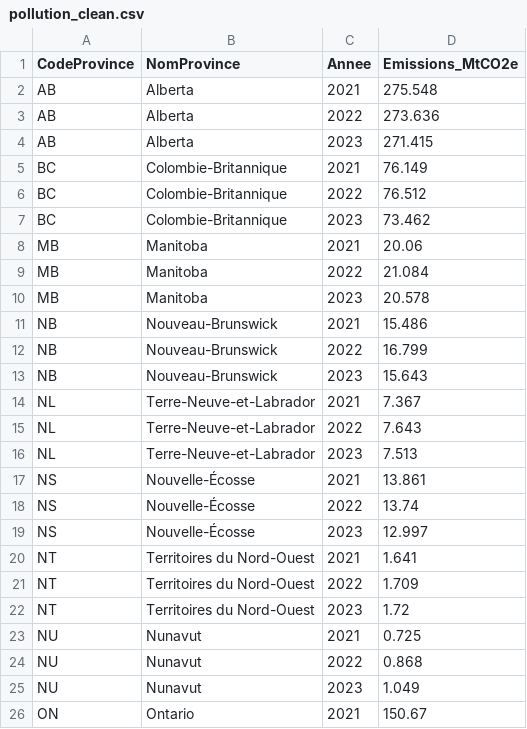
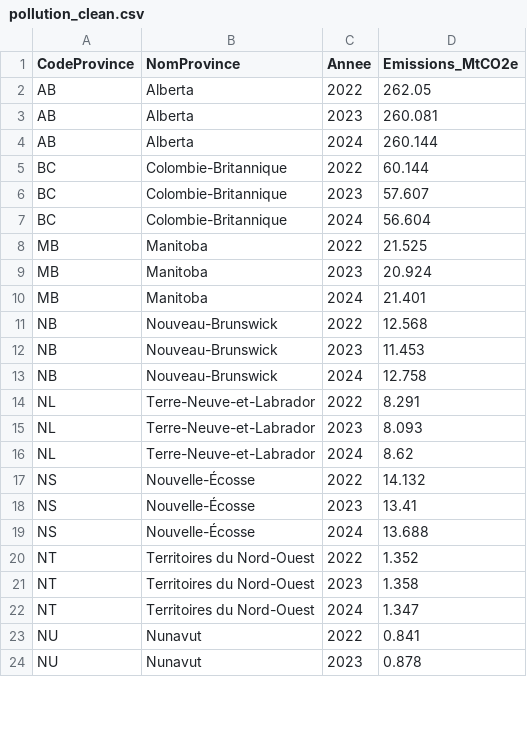
Before and after one commit to Jephthe7/Projet-Climat-INF4163, a CSV file: data/clean/pollution_clean.csv, drawn as a sheet; only a part is shown; the diff covers the shown part only.

Commit message:
[DATA] Remplace la source PollutionDB (StatCan -> ECCC), periode 2022-2024

```diff
--- a/data/clean/pollution_clean.csv
+++ b/data/clean/pollution_clean.csv
@@ -1,26 +1,24 @@
 CodeProvince,NomProvince,Annee,Emissions_MtCO2e
-AB,Alberta,2021,275.548
-AB,Alberta,2022,273.636
-AB,Alberta,2023,271.415
-BC,Colombie-Britannique,2021,76.149
-BC,Colombie-Britannique,2022,76.512
-BC,Colombie-Britannique,2023,73.462
-MB,Manitoba,2021,20.06
-MB,Manitoba,2022,21.084
-MB,Manitoba,2023,20.578
-NB,Nouveau-Brunswick,2021,15.486
-NB,Nouveau-Brunswick,2022,16.799
-NB,Nouveau-Brunswick,2023,15.643
-NL,Terre-Neuve-et-Labrador,2021,7.367
-NL,Terre-Neuve-et-Labrador,2022,7.643
-NL,Terre-Neuve-et-Labrador,2023,7.513
-NS,Nouvelle-Écosse,2021,13.861
-NS,Nouvelle-Écosse,2022,13.74
-NS,Nouvelle-Écosse,2023,12.997
-NT,Territoires du Nord-Ouest,2021,1.641
-NT,Territoires du Nord-Ouest,2022,1.709
-NT,Territoires du Nord-Ouest,2023,1.72
-NU,Nunavut,2021,0.725
-NU,Nunavut,2022,0.868
-NU,Nunavut,2023,1.049
-ON,Ontario,2021,150.67
+AB,Alberta,2022,262.05
+AB,Alberta,2023,260.081
+AB,Alberta,2024,260.144
+BC,Colombie-Britannique,2022,60.144
+BC,Colombie-Britannique,2023,57.607
+BC,Colombie-Britannique,2024,56.604
+MB,Manitoba,2022,21.525
+MB,Manitoba,2023,20.924
+MB,Manitoba,2024,21.401
+NB,Nouveau-Brunswick,2022,12.568
+NB,Nouveau-Brunswick,2023,11.453
+NB,Nouveau-Brunswick,2024,12.758
+NL,Terre-Neuve-et-Labrador,2022,8.291
+NL,Terre-Neuve-et-Labrador,2023,8.093
+NL,Terre-Neuve-et-Labrador,2024,8.62
+NS,Nouvelle-Écosse,2022,14.132
+NS,Nouvelle-Écosse,2023,13.41
+NS,Nouvelle-Écosse,2024,13.688
+NT,Territoires du Nord-Ouest,2022,1.352
+NT,Territoires du Nord-Ouest,2023,1.358
+NT,Territoires du Nord-Ouest,2024,1.347
+NU,Nunavut,2022,0.841
+NU,Nunavut,2023,0.878
```
Also changed, not shown: 6 added rows, 4 removed rows and 10 edited cells elsewhere in this file, 2 other files.
